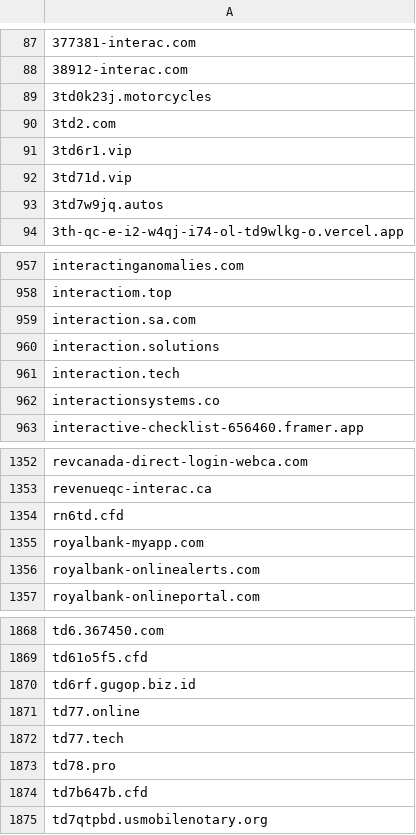
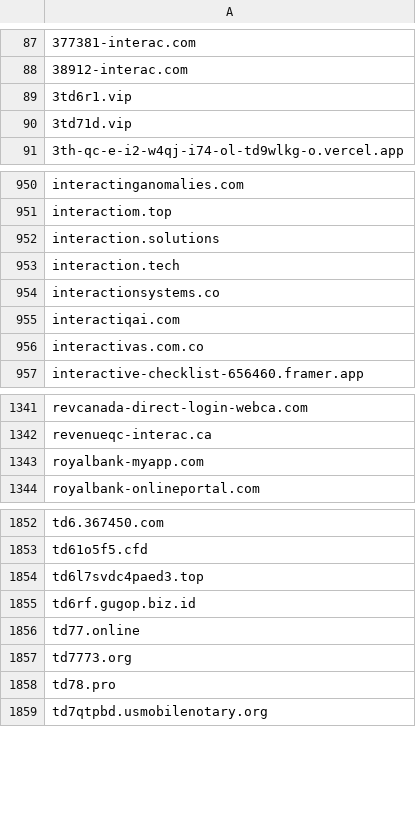
Before and after one commit to Phishcan/phishcan-data, a CSV file: api/banking/comprehensive_banking_phishing_domains.csv, drawn as a sheet; only a part is shown, gaps mark what is left out; removed rows and columns are numbered as before the commit, all else as after; the diff covers the shown part only; the diff names each change by its address in the sheet, - before the commit and + after, or states it on an @@ line.

Commit message:
Update phishing exports - 2026-08-06_20-34-52

```diff
--- a/api/banking/comprehensive_banking_phishing_domains.csv
+++ b/api/banking/comprehensive_banking_phishing_domains.csv
-row 89: 3td0k23j.motorcycles
-row 90: 3td2.com
-row 93: 3td7w9jq.autos
-row 959: interaction.sa.com
+row 955: interactiqai.com
+row 956: interactivas.com.co
-row 1354: rn6td.cfd
-row 1356: royalbank-onlinealerts.com
+row 1854: td6l7svdc4paed3.top
-A1857: td77.tech
+A1857: td7773.org
-row 1874: td7b647b.cfd
```
Also changed, not shown: 5 added rows, 17 removed rows and 3 edited cells elsewhere in this file, api/government/comprehensive_government_phishing_domains.csv, api/utilities/comprehensive_utilities_phishing_domains.csv, 11 other files.
